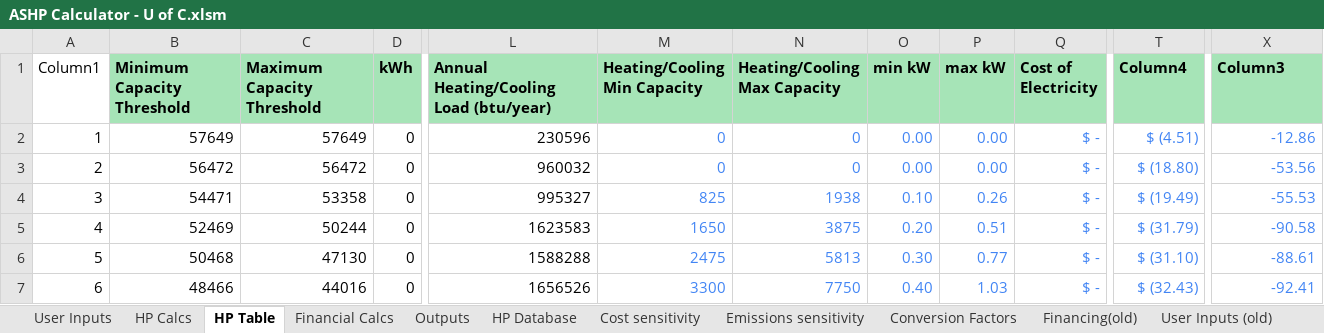
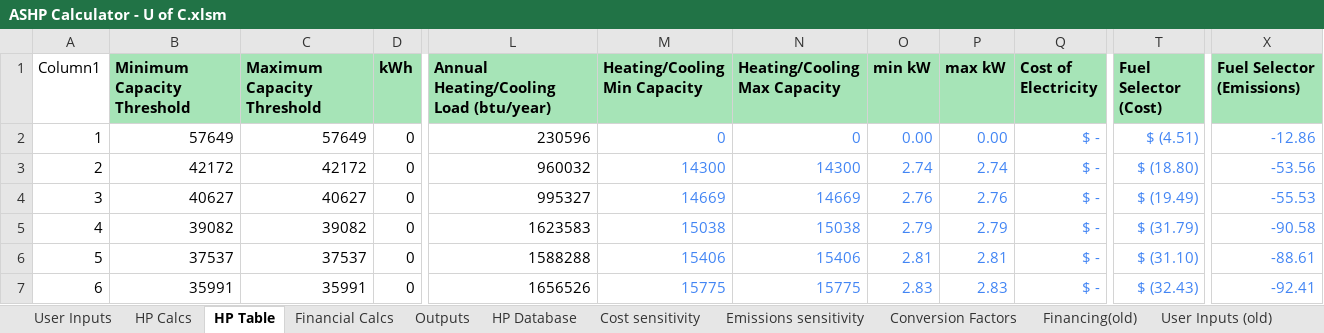
Before and after one commit to beaumccartney/heat-pump-calculator, an Excel workbook: server/data/ASHP Calculator - U of C.xlsm, sheet HP Table, drawn as a sheet; only a part is shown, gaps mark what is left out; values as stored, in another font and other column widths than the file's, no borders; table styles not drawn; the diff covers the shown part only; the diff names each change by its address in the sheet, - before the commit and + after, or states it on an @@ line.

```diff
--- a/server/data/ASHP Calculator - U of C.xlsm (sheet HP Table)
+++ b/server/data/ASHP Calculator - U of C.xlsm (sheet HP Table)
-T1: Column4
+T1: Fuel Selector (Cost)
-X1: Column3
+X1: Fuel Selector (Emissions)
-B3 (Minimum Capacity Threshold): 56472
+B3 (Minimum Capacity Threshold): 42172
-C3 (Maximum Capacity Threshold): 56472
+C3 (Maximum Capacity Threshold): 42172
-M3 (Heating/Cooling Min Capacity): 0
+M3 (Heating/Cooling Min Capacity): 14300
-N3 (Heating/Cooling Max Capacity): 0
+N3 (Heating/Cooling Max Capacity): 14300
-O3 (min kW): 0.00
+O3 (min kW): 2.74
-P3 (max kW): 0.00
+P3 (max kW): 2.74
-B4 (Minimum Capacity Threshold): 54471
+B4 (Minimum Capacity Threshold): 40627
-C4 (Maximum Capacity Threshold): 53358
+C4 (Maximum Capacity Threshold): 40627
-M4 (Heating/Cooling Min Capacity): 825
+M4 (Heating/Cooling Min Capacity): 14669
-N4 (Heating/Cooling Max Capacity): 1938
+N4 (Heating/Cooling Max Capacity): 14669
-O4 (min kW): 0.10
+O4 (min kW): 2.76
-P4 (max kW): 0.26
+P4 (max kW): 2.76
-B5 (Minimum Capacity Threshold): 52469
+B5 (Minimum Capacity Threshold): 39082
-C5 (Maximum Capacity Threshold): 50244
+C5 (Maximum Capacity Threshold): 39082
-M5 (Heating/Cooling Min Capacity): 1650
+M5 (Heating/Cooling Min Capacity): 15038
-N5 (Heating/Cooling Max Capacity): 3875
+N5 (Heating/Cooling Max Capacity): 15038
-O5 (min kW): 0.20
+O5 (min kW): 2.79
-P5 (max kW): 0.51
+P5 (max kW): 2.79
-B6 (Minimum Capacity Threshold): 50468
+B6 (Minimum Capacity Threshold): 37537
-C6 (Maximum Capacity Threshold): 47130
+C6 (Maximum Capacity Threshold): 37537
-M6 (Heating/Cooling Min Capacity): 2475
+M6 (Heating/Cooling Min Capacity): 15406
-N6 (Heating/Cooling Max Capacity): 5813
+N6 (Heating/Cooling Max Capacity): 15406
-O6 (min kW): 0.30
+O6 (min kW): 2.81
-P6 (max kW): 0.77
+P6 (max kW): 2.81
-B7 (Minimum Capacity Threshold): 48466
+B7 (Minimum Capacity Threshold): 35991
-C7 (Maximum Capacity Threshold): 44016
+C7 (Maximum Capacity Threshold): 35991
-M7 (Heating/Cooling Min Capacity): 3300
+M7 (Heating/Cooling Min Capacity): 15775
-N7 (Heating/Cooling Max Capacity): 7750
+N7 (Heating/Cooling Max Capacity): 15775
-O7 (min kW): 0.40
+O7 (min kW): 2.83
-P7 (max kW): 1.03
+P7 (max kW): 2.83
```
Also changed, not shown: 599 edited cells elsewhere in this sheet, sheet Financing(old), sheet HP Calcs, sheet Financial Calcs, sheet Emissions sensitivity, sheet Cost sensitivity, sheet Outputs, 2 more sheets, charts or pictures.
